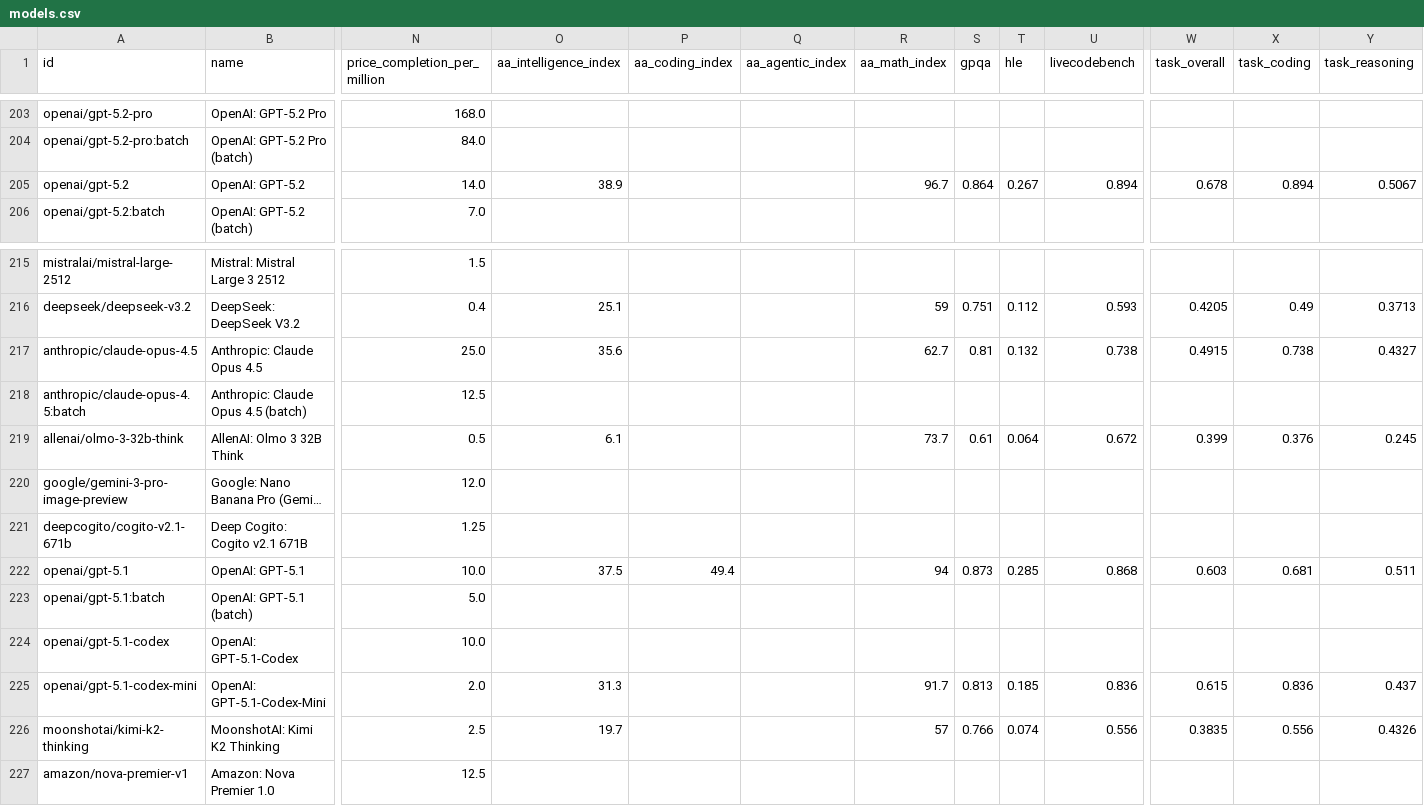
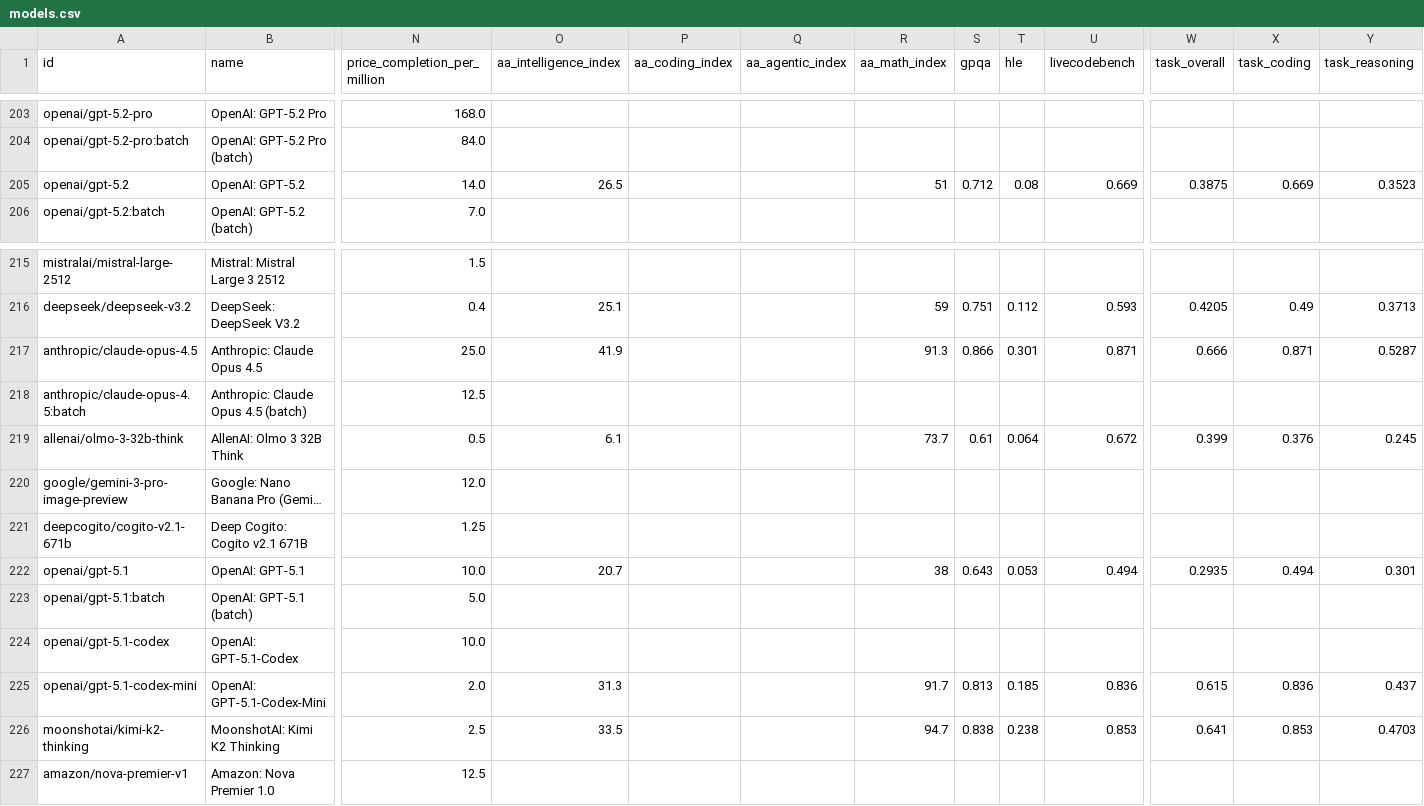
Before and after one commit to Sternpaul/ModelCompass, a CSV file: models.csv, drawn as a sheet; only a part is shown, gaps mark what is left out; long unchanged cells end in …; the diff covers the shown part only; the diff names each change by its address in the sheet, - before the commit and + after, or states it on an @@ line.

```diff
--- a/models.csv
+++ b/models.csv
-O205 (aa_intelligence_index): 38.9
+O205 (aa_intelligence_index): 26.5
-R205 (aa_math_index): 96.7
+R205 (aa_math_index): 51
-S205 (gpqa): 0.864
+S205 (gpqa): 0.712
-T205 (hle): 0.267
+T205 (hle): 0.08
-U205 (livecodebench): 0.894
+U205 (livecodebench): 0.669
-W205 (task_overall): 0.678
+W205 (task_overall): 0.3875
-X205 (task_coding): 0.894
+X205 (task_coding): 0.669
-Y205 (task_reasoning): 0.5067
+Y205 (task_reasoning): 0.3523
-O217 (aa_intelligence_index): 35.6
+O217 (aa_intelligence_index): 41.9
-R217 (aa_math_index): 62.7
+R217 (aa_math_index): 91.3
-S217 (gpqa): 0.81
+S217 (gpqa): 0.866
-T217 (hle): 0.132
+T217 (hle): 0.301
-U217 (livecodebench): 0.738
+U217 (livecodebench): 0.871
-W217 (task_overall): 0.4915
+W217 (task_overall): 0.666
-X217 (task_coding): 0.738
+X217 (task_coding): 0.871
-Y217 (task_reasoning): 0.4327
+Y217 (task_reasoning): 0.5287
-O222 (aa_intelligence_index): 37.5
+O222 (aa_intelligence_index): 20.7
-P222 (aa_coding_index): 49.4
+P222 (aa_coding_index): (empty)
-R222 (aa_math_index): 94
+R222 (aa_math_index): 38
-S222 (gpqa): 0.873
+S222 (gpqa): 0.643
-T222 (hle): 0.285
+T222 (hle): 0.053
-U222 (livecodebench): 0.868
+U222 (livecodebench): 0.494
-W222 (task_overall): 0.603
+W222 (task_overall): 0.2935
-X222 (task_coding): 0.681
+X222 (task_coding): 0.494
-Y222 (task_reasoning): 0.511
+Y222 (task_reasoning): 0.301
-O226 (aa_intelligence_index): 19.7
+O226 (aa_intelligence_index): 33.5
-R226 (aa_math_index): 57
+R226 (aa_math_index): 94.7
-S226 (gpqa): 0.766
+S226 (gpqa): 0.838
-T226 (hle): 0.074
+T226 (hle): 0.238
-U226 (livecodebench): 0.556
+U226 (livecodebench): 0.853
-W226 (task_overall): 0.3835
+W226 (task_overall): 0.641
-X226 (task_coding): 0.556
+X226 (task_coding): 0.853
-Y226 (task_reasoning): 0.4326
+Y226 (task_reasoning): 0.4703
```
Also changed, not shown: 158 edited cells elsewhere in this file, 6 other files.
